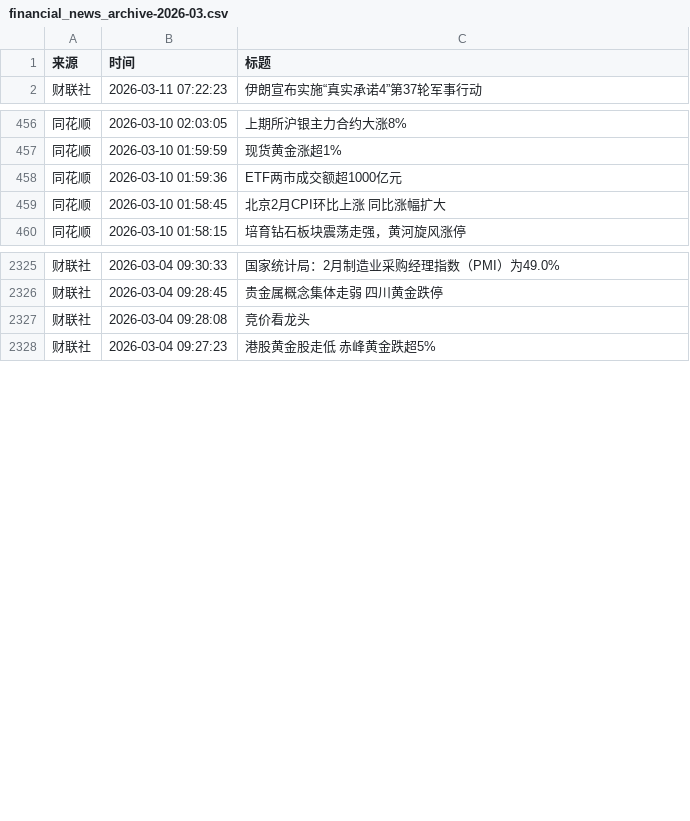
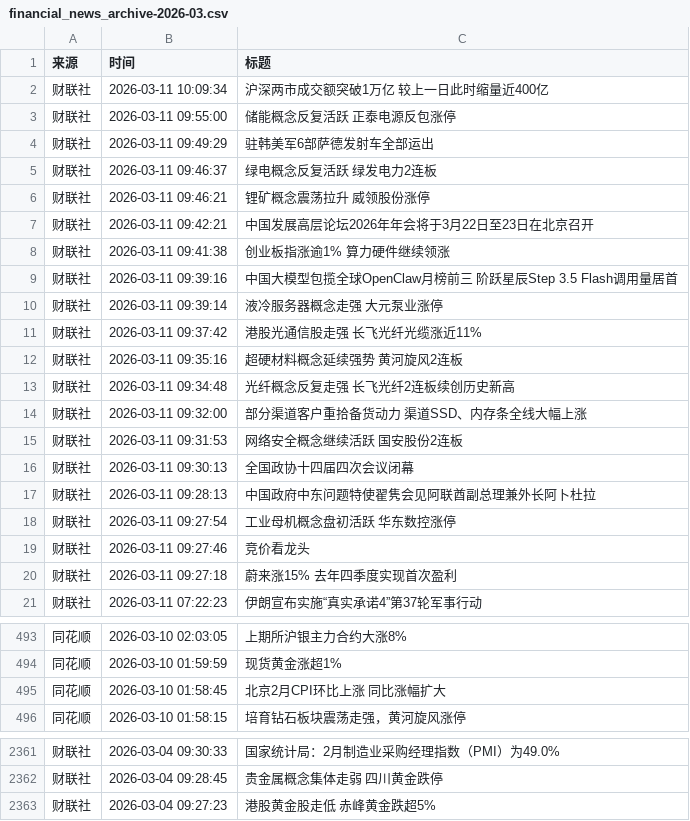
Before and after one commit to YutaoH/huiboyanbao, a CSV file: 财经新闻数据/financial_news_archive-2026-03.csv, drawn as a sheet; only a part is shown, gaps mark what is left out; the diff covers the shown part only.

```diff
--- a/财经新闻数据/financial_news_archive-2026-03.csv
+++ b/财经新闻数据/financial_news_archive-2026-03.csv
@@ -1,2 +1,21 @@
 来源,时间,标题
+财联社,2026-03-11 10:09:34,沪深两市成交额突破1万亿 较上一日此时缩量近400亿
+财联社,2026-03-11 09:55:00,储能概念反复活跃 正泰电源反包涨停
+财联社,2026-03-11 09:49:29,驻韩美军6部萨德发射车全部运出
+财联社,2026-03-11 09:46:37,绿电概念反复活跃 绿发电力2连板
+财联社,2026-03-11 09:46:21,锂矿概念震荡拉升 威领股份涨停
+财联社,2026-03-11 09:42:21,中国发展高层论坛2026年年会将于3月22日至23日在北京召开
+财联社,2026-03-11 09:41:38,创业板指涨逾1% 算力硬件继续领涨
+财联社,2026-03-11 09:39:16,中国大模型包揽全球OpenClaw月榜前三 阶跃星辰Step 3.5 Flash调用量居首
+财联社,2026-03-11 09:39:14,液冷服务器概念走强 大元泵业涨停
+财联社,2026-03-11 09:37:42,港股光通信股走强 长飞光纤光缆涨近11%
+财联社,2026-03-11 09:35:16,超硬材料概念延续强势 黄河旋风2连板
+财联社,2026-03-11 09:34:48,光纤概念反复走强 长飞光纤2连板续创历史新高
+财联社,2026-03-11 09:32:00,部分渠道客户重拾备货动力 渠道SSD、内存条全线大幅上涨
+财联社,2026-03-11 09:31:53,网络安全概念继续活跃 国安股份2连板
+财联社,2026-03-11 09:30:13,全国政协十四届四次会议闭幕
+财联社,2026-03-11 09:28:13,中国政府中东问题特使翟隽会见阿联酋副总理兼外长阿卜杜拉
+财联社,2026-03-11 09:27:54,工业母机概念盘初活跃 华东数控涨停
+财联社,2026-03-11 09:27:46,竞价看龙头
+财联社,2026-03-11 09:27:18,蔚来涨15% 去年四季度实现首次盈利
 财联社,2026-03-11 07:22:23,伊朗宣布实施“真实承诺4”第37轮军事行动
@@ -457,3 +494,2 @@
 同花顺,2026-03-10 01:59:59,现货黄金涨超1%
-同花顺,2026-03-10 01:59:36,ETF两市成交额超1000亿元
 同花顺,2026-03-10 01:58:45,北京2月CPI环比上涨 同比涨幅扩大
@@ -2326,3 +2362,2 @@
 财联社,2026-03-04 09:28:45,贵金属概念集体走弱 四川黄金跌停
-财联社,2026-03-04 09:28:08,竞价看龙头
 财联社,2026-03-04 09:27:23,港股黄金股走低 赤峰黄金跌超5%
```
Also changed, not shown: 18 added rows and 4 moved rows elsewhere in this file, 5 other files.
